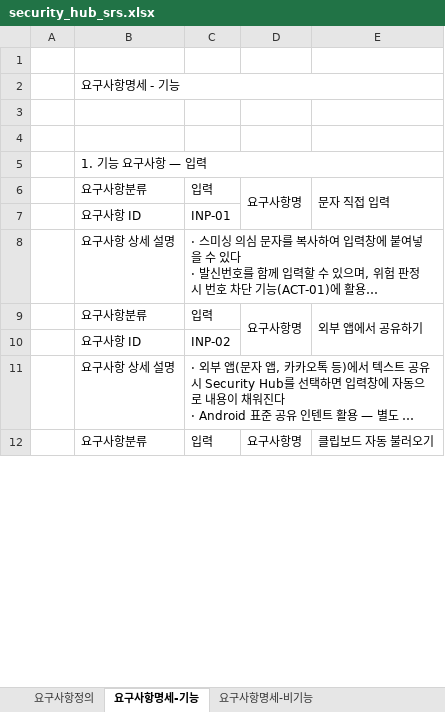
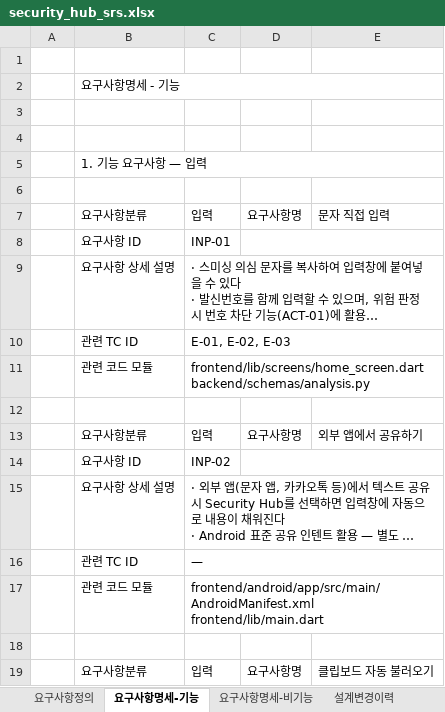
Before and after one commit to gusn9719/security_hub, an Excel workbook: docs/security_hub_srs.xlsx, sheet 요구사항명세-기능, drawn as a sheet; only a part is shown; long unchanged cells end in …; values as stored, in another font and other column widths than the file's, no cell formats; removed rows and columns are numbered as before the commit, all else as after; ↵ is a line break in a cell; the diff covers the shown part only; the diff names each change by its address in the sheet, - before the commit and + after, or states it on an @@ line.

```diff
--- a/docs/security_hub_srs.xlsx (sheet 요구사항명세-기능)
+++ b/docs/security_hub_srs.xlsx (sheet 요구사항명세-기능)
+sheet tab: 설계변경이력
+row 6: (empty)
-D6:D7 merged
-E6:E7 merged
+D8:E8 merged
+row 10:  | 관련 TC ID | E-01, E-02, E-03
+row 11:  | 관련 코드 모듈 | frontend/lib/screens/home_screen.dart ↵ backend/schemas/analysis.py
+row 12: (empty)
-D9:D10 merged
-E9:E10 merged
+D14:E14 merged
+row 16:  | 관련 TC ID | —
+row 17:  | 관련 코드 모듈 | frontend/android/app/src/main/AndroidManifest.xml ↵ frontend/lib/main.dart
+row 18: (empty)
-D12:D13 merged
-E12:E13 merged
```
Also changed, not shown: 107 added rows, 20 edited cells and merged cells elsewhere in this sheet, sheet 요구사항명세-비기능, sheet 요구사항정의, other sheet tabs, cell formats, 8 other files.
